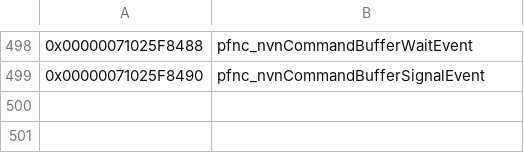
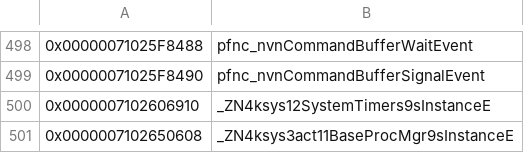
Before and after one commit to zeldaret/botw, a CSV file: data/data_symbols.csv, drawn as a sheet; only a part is shown, gaps mark what is left out; the diff names each change by its address in the sheet, - before the commit and + after, or states it on an @@ line.

Commit message:
update data_symbols

```diff
--- a/data/data_symbols.csv
+++ b/data/data_symbols.csv
+row 500: 0x0000007102606910 | _ZN4ksys12SystemTimers9sInstanceE
+row 501: 0x0000007102650608 | _ZN4ksys3act11BaseProcMgr9sInstanceE
```
